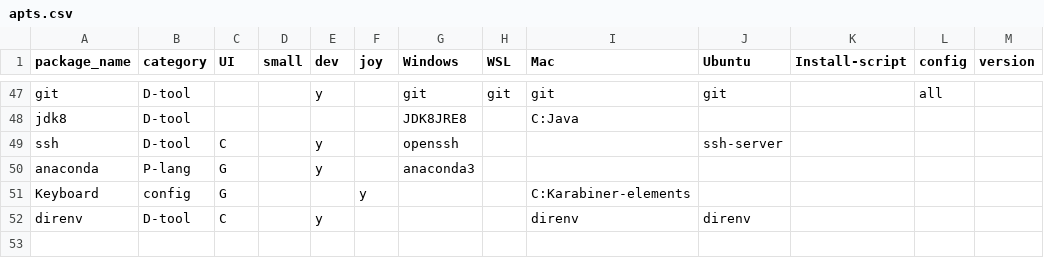
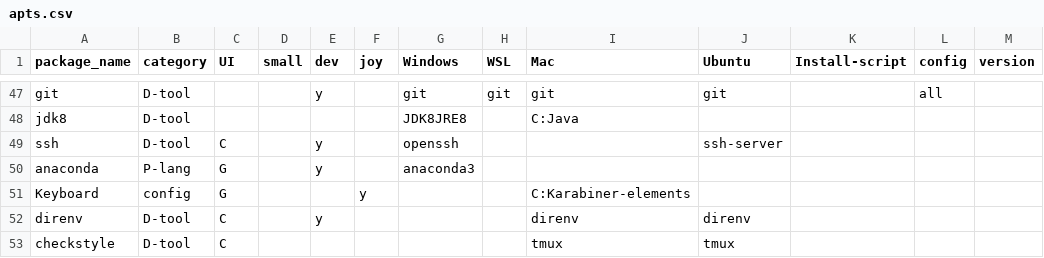
Before and after one commit to anosillus/dotfiles, a CSV file: init/apts.csv, drawn as a sheet; only a part is shown, gaps mark what is left out; the diff names each change by its address in the sheet, - before the commit and + after, or states it on an @@ line.

```diff
--- a/init/apts.csv
+++ b/init/apts.csv
+row 53: checkstyle | D-tool | C |  |  |  |  |  | tmux | tmux
```
Also changed, not shown: 5 other files.
